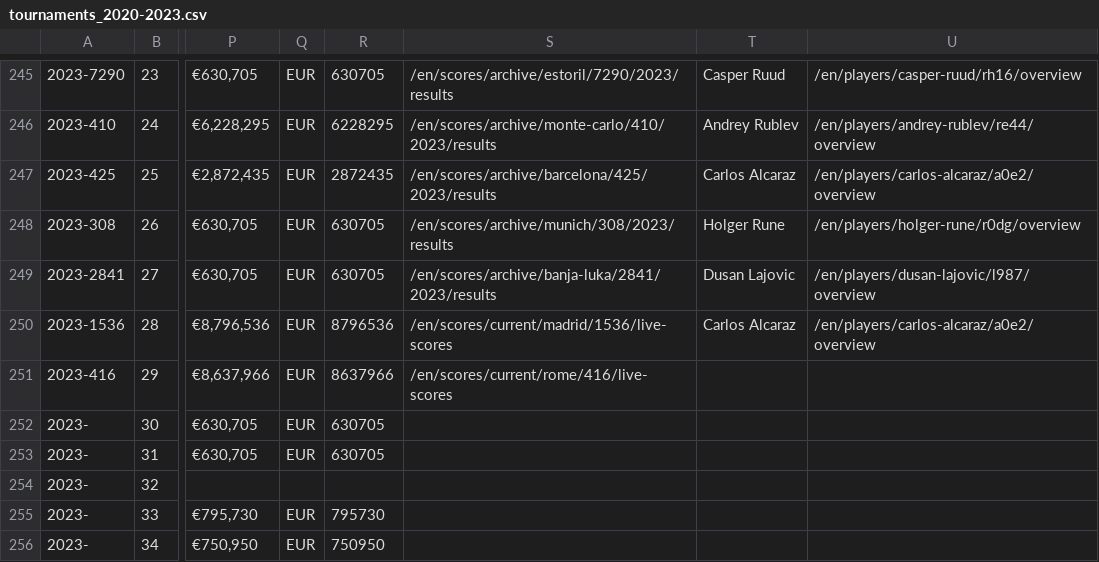
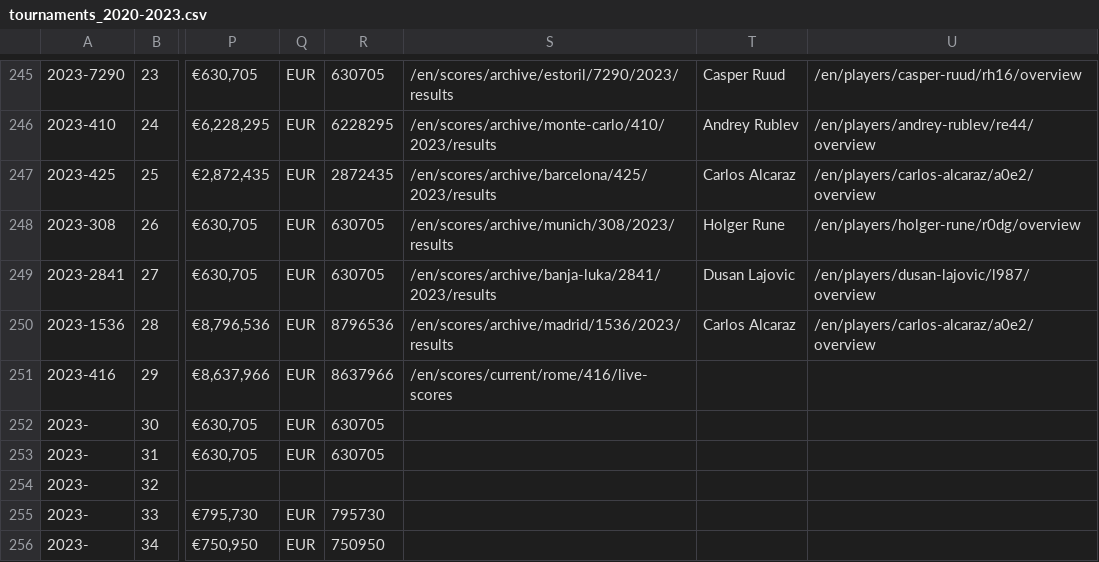
Before and after one commit to armstjc/atp-world-tour-tennis-data, a CSV file: csv/1_tournaments/tournaments_2020-2023.csv, drawn as a sheet; only a part is shown, gaps mark what is left out; the diff names each change by its address in the sheet, - before the commit and + after, or states it on an @@ line.

```diff
--- a/csv/1_tournaments/tournaments_2020-2023.csv
+++ b/csv/1_tournaments/tournaments_2020-2023.csv
-S250: /en/scores/current/madrid/1536/live-scores
+S250: /en/scores/archive/madrid/1536/2023/results
```
